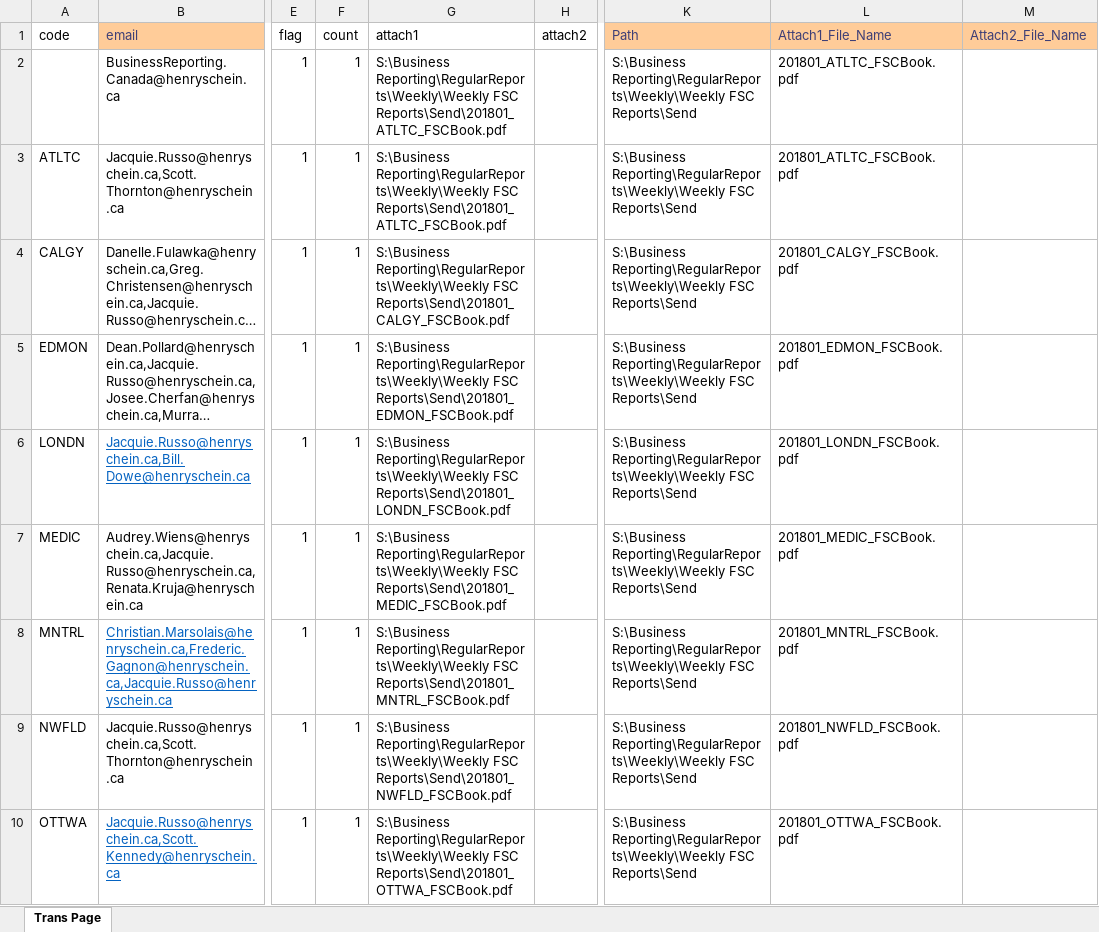
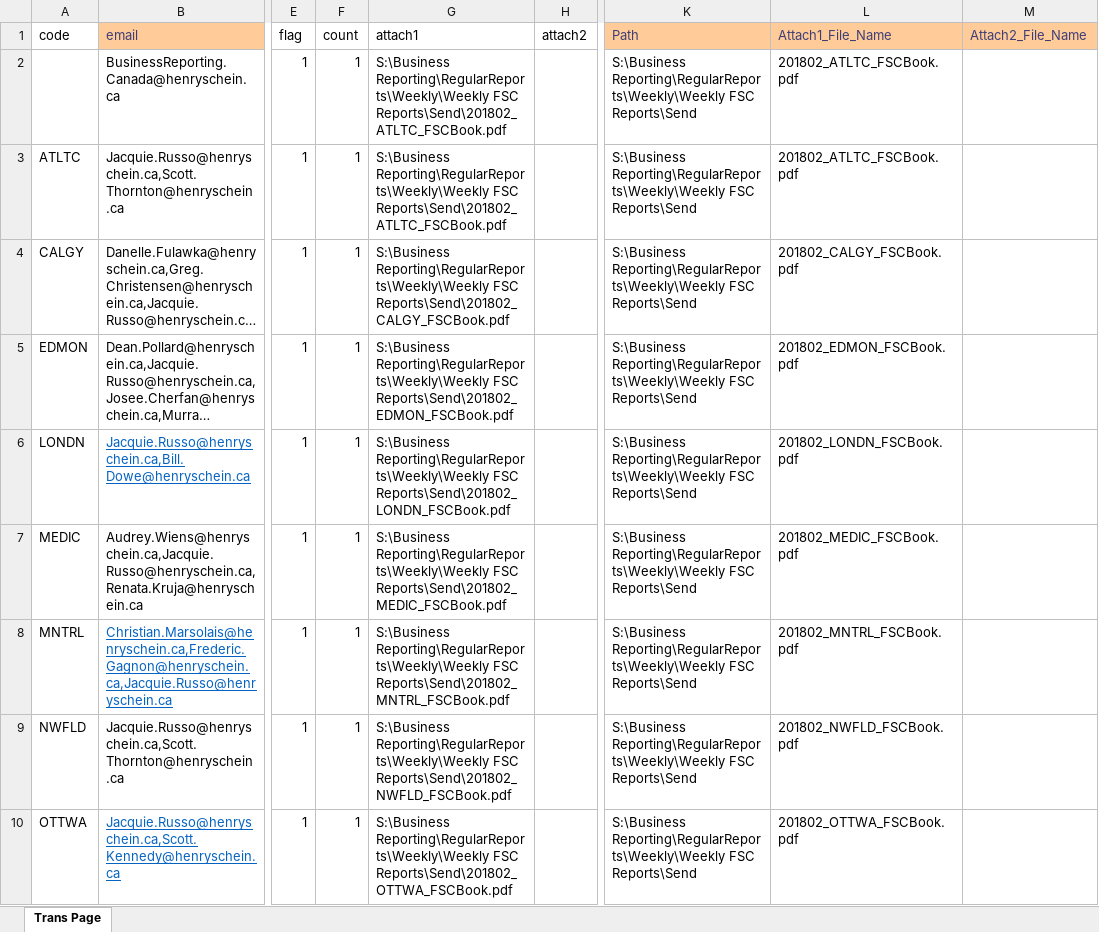
Before and after one commit to HSCanada/BRPoSh, an Excel workbook: BR_Mailer/J020_DS_FSC_BR/J020_Mailing_List - Excel.xlsx, sheet Trans Page, drawn as a sheet; only a part is shown, gaps mark what is left out; long unchanged cells end in …; values as stored, in another font and other column widths than the file's, no borders; the diff covers the shown part only; the diff names each change by its address in the sheet, - before the commit and + after, or states it on an @@ line.

```diff
--- a/BR_Mailer/J020_DS_FSC_BR/J020_Mailing_List - Excel.xlsx (sheet Trans Page)
+++ b/BR_Mailer/J020_DS_FSC_BR/J020_Mailing_List - Excel.xlsx (sheet Trans Page)
-G2:G3 (attach1): …Reporting\RegularReports\Weekly\Weekly FSC Reports\Send\201801_ATLTC_FSCBook.pdf
+G2:G3 (attach1): …Reporting\RegularReports\Weekly\Weekly FSC Reports\Send\201802_ATLTC_FSCBook.pdf
-L2:L3 (Attach1_File_Name): 201801_ATLTC_FSCBook.pdf
+L2:L3 (Attach1_File_Name): 201802_ATLTC_FSCBook.pdf
-G4 (attach1): …Reporting\RegularReports\Weekly\Weekly FSC Reports\Send\201801_CALGY_FSCBook.pdf
+G4 (attach1): …Reporting\RegularReports\Weekly\Weekly FSC Reports\Send\201802_CALGY_FSCBook.pdf
-L4 (Attach1_File_Name): 201801_CALGY_FSCBook.pdf
+L4 (Attach1_File_Name): 201802_CALGY_FSCBook.pdf
-G5 (attach1): …Reporting\RegularReports\Weekly\Weekly FSC Reports\Send\201801_EDMON_FSCBook.pdf
+G5 (attach1): …Reporting\RegularReports\Weekly\Weekly FSC Reports\Send\201802_EDMON_FSCBook.pdf
-L5 (Attach1_File_Name): 201801_EDMON_FSCBook.pdf
+L5 (Attach1_File_Name): 201802_EDMON_FSCBook.pdf
-G6 (attach1): …Reporting\RegularReports\Weekly\Weekly FSC Reports\Send\201801_LONDN_FSCBook.pdf
+G6 (attach1): …Reporting\RegularReports\Weekly\Weekly FSC Reports\Send\201802_LONDN_FSCBook.pdf
-L6 (Attach1_File_Name): 201801_LONDN_FSCBook.pdf
+L6 (Attach1_File_Name): 201802_LONDN_FSCBook.pdf
-G7 (attach1): …Reporting\RegularReports\Weekly\Weekly FSC Reports\Send\201801_MEDIC_FSCBook.pdf
+G7 (attach1): …Reporting\RegularReports\Weekly\Weekly FSC Reports\Send\201802_MEDIC_FSCBook.pdf
-L7 (Attach1_File_Name): 201801_MEDIC_FSCBook.pdf
+L7 (Attach1_File_Name): 201802_MEDIC_FSCBook.pdf
-G8 (attach1): …Reporting\RegularReports\Weekly\Weekly FSC Reports\Send\201801_MNTRL_FSCBook.pdf
+G8 (attach1): …Reporting\RegularReports\Weekly\Weekly FSC Reports\Send\201802_MNTRL_FSCBook.pdf
-L8 (Attach1_File_Name): 201801_MNTRL_FSCBook.pdf
+L8 (Attach1_File_Name): 201802_MNTRL_FSCBook.pdf
-G9 (attach1): …Reporting\RegularReports\Weekly\Weekly FSC Reports\Send\201801_NWFLD_FSCBook.pdf
+G9 (attach1): …Reporting\RegularReports\Weekly\Weekly FSC Reports\Send\201802_NWFLD_FSCBook.pdf
-L9 (Attach1_File_Name): 201801_NWFLD_FSCBook.pdf
+L9 (Attach1_File_Name): 201802_NWFLD_FSCBook.pdf
-G10 (attach1): …Reporting\RegularReports\Weekly\Weekly FSC Reports\Send\201801_OTTWA_FSCBook.pdf
+G10 (attach1): …Reporting\RegularReports\Weekly\Weekly FSC Reports\Send\201802_OTTWA_FSCBook.pdf
-L10 (Attach1_File_Name): 201801_OTTWA_FSCBook.pdf
+L10 (Attach1_File_Name): 201802_OTTWA_FSCBook.pdf
```
Also changed, not shown: 18 edited cells elsewhere in this sheet, BR_Mailer/J021_DS_FSC/J021_Mailing_List-Excel.xlsx, 2 other files.
